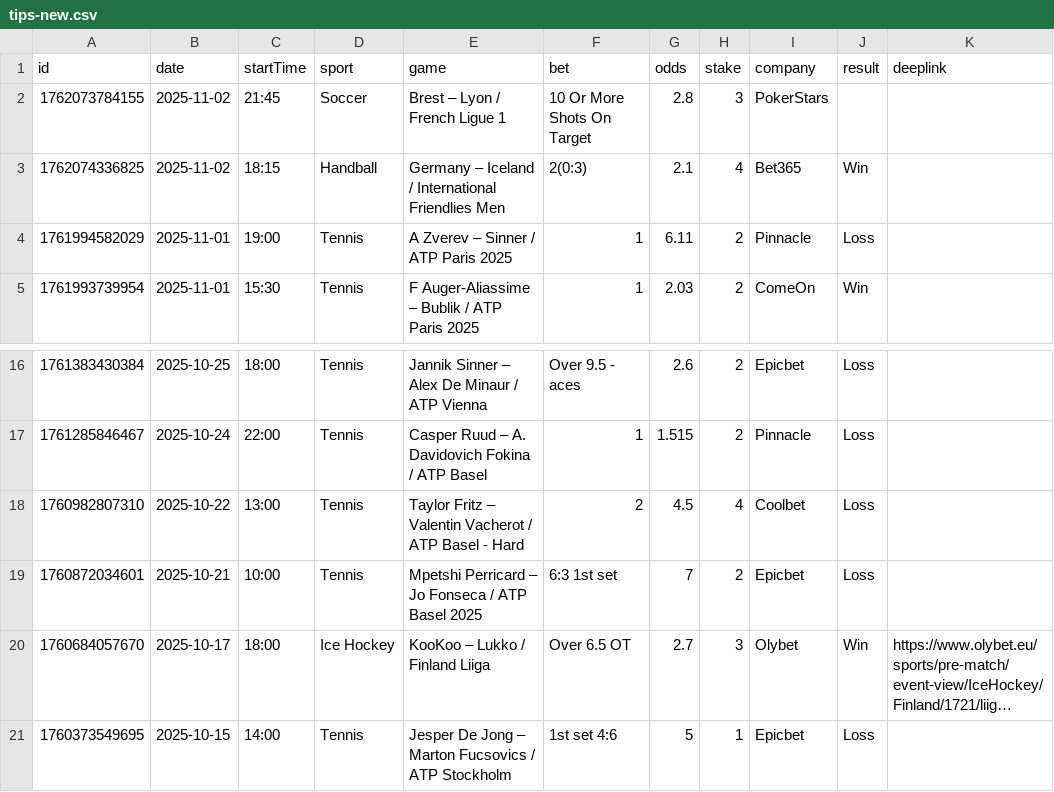
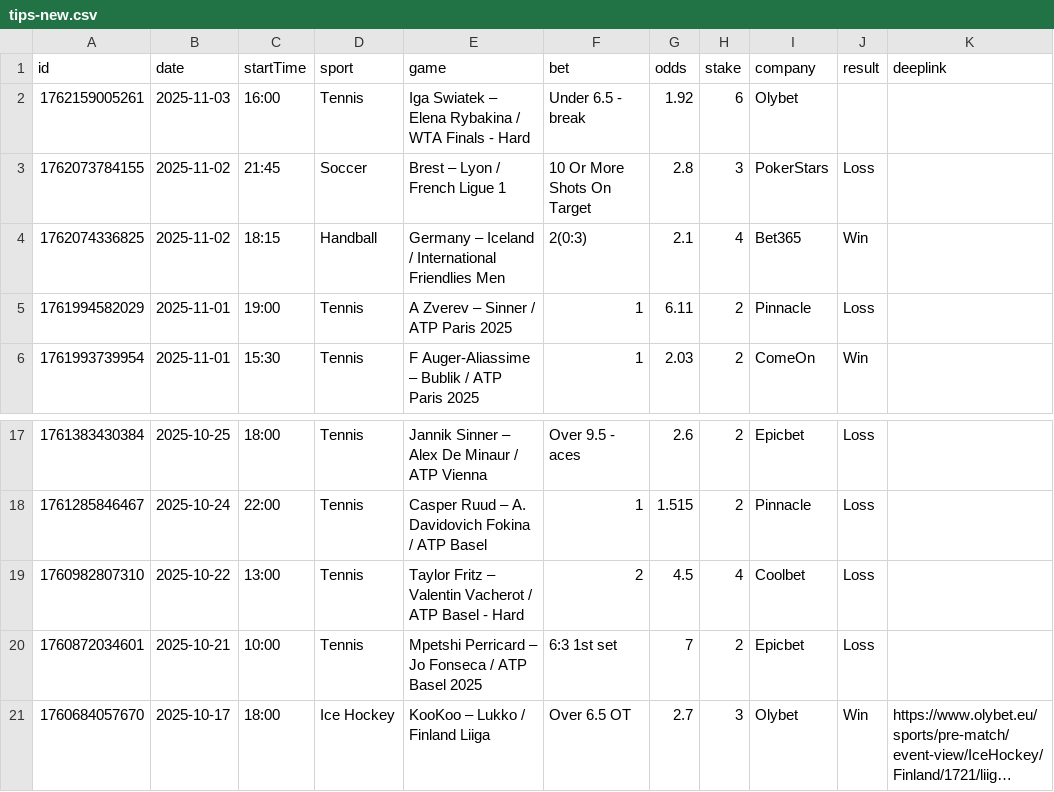
Before and after one commit to bjoorck/Bestvaluebets, a CSV file: tips-new.csv, drawn as a sheet; only a part is shown, gaps mark what is left out; long unchanged cells end in …; removed rows and columns are numbered as before the commit, all else as after; the diff names each change by its address in the sheet, - before the commit and + after, or states it on an @@ line.

```diff
--- a/tips-new.csv
+++ b/tips-new.csv
+row 2: 1762159005261 | 2025-11-03 | 16:00 | Tennis | Iga Swiatek – Elena Rybakina / WTA Finals - Hard | Under 6.5 - break | 1.92 | 6 | Olybet
-J3 (result): (empty)
+J3 (result): Loss
-row 21: 1760373549695 | 2025-10-15 | 14:00 | Tennis | Jesper De Jong – Marton Fucsovics / ATP Stockholm | 1st set 4:6 | 5 | 1 | Epicbet | Loss
```
Also changed, not shown: tips-older.csv, 1 other file.
